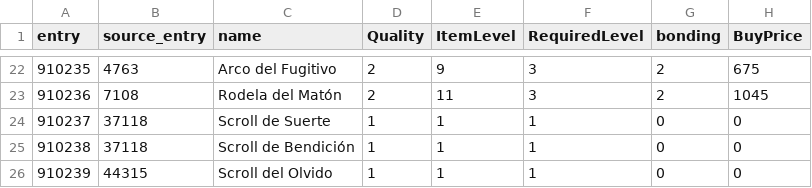
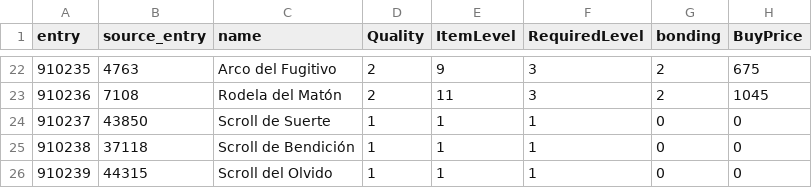
Before and after one commit to sageoffroy/adventurer-core, a CSV file: config/items/adventurer_items.csv, drawn as a sheet; only a part is shown, gaps mark what is left out; the diff names each change by its address in the sheet, - before the commit and + after, or states it on an @@ line.

Commit message:
fix(items): restore luck scroll visual source

```diff
--- a/config/items/adventurer_items.csv
+++ b/config/items/adventurer_items.csv
-B24 (source_entry): 37118
+B24 (source_entry): 43850
```
